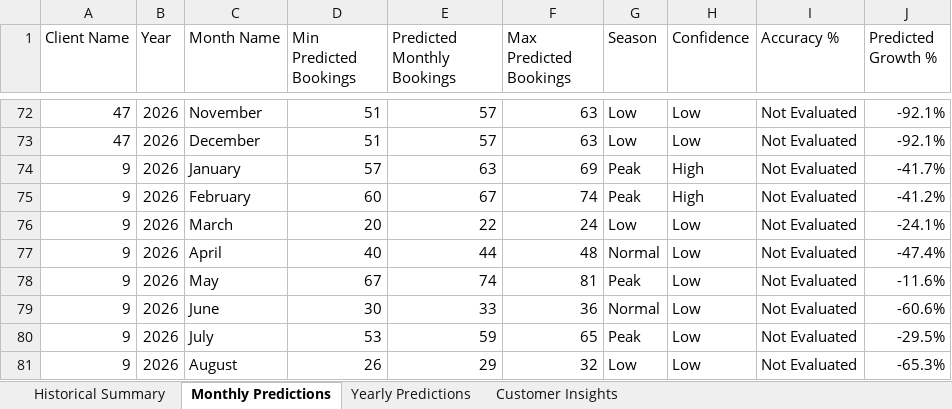
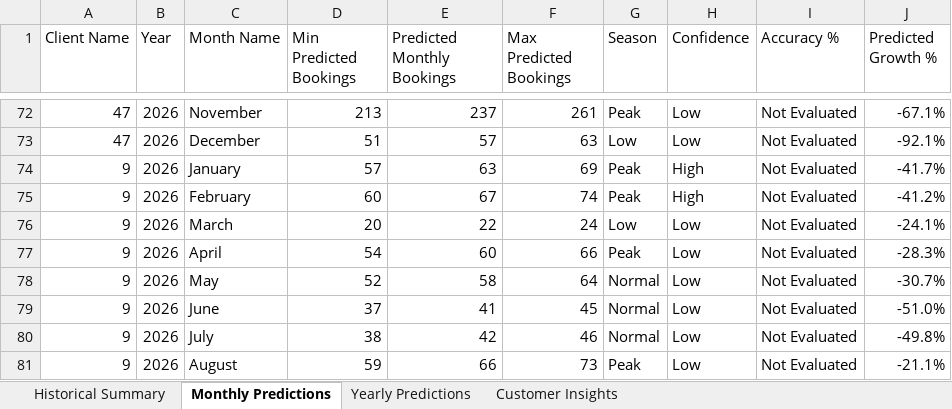
Before and after one commit to yukthabasu/Artimus-2K26, an Excel workbook: forecast_clean_2026.xlsx, sheet Monthly Predictions, drawn as a sheet; only a part is shown, gaps mark what is left out; values as stored, in another font and other column widths than the file's, no cell formats; the diff covers the shown part only; the diff names each change by its address in the sheet, - before the commit and + after, or states it on an @@ line.

```diff
--- a/forecast_clean_2026.xlsx (sheet Monthly Predictions)
+++ b/forecast_clean_2026.xlsx (sheet Monthly Predictions)
-D72 (Min Predicted Bookings): 51
+D72 (Min Predicted Bookings): 213
-E72 (Predicted Monthly Bookings): 57
+E72 (Predicted Monthly Bookings): 237
-F72 (Max Predicted Bookings): 63
+F72 (Max Predicted Bookings): 261
-G72 (Season): Low
+G72 (Season): Peak
-J72 (Predicted Growth %): -92.1%
+J72 (Predicted Growth %): -67.1%
-D77 (Min Predicted Bookings): 40
+D77 (Min Predicted Bookings): 54
-E77 (Predicted Monthly Bookings): 44
+E77 (Predicted Monthly Bookings): 60
-F77 (Max Predicted Bookings): 48
+F77 (Max Predicted Bookings): 66
-G77 (Season): Normal
+G77 (Season): Peak
-J77 (Predicted Growth %): -47.4%
+J77 (Predicted Growth %): -28.3%
-D78 (Min Predicted Bookings): 67
+D78 (Min Predicted Bookings): 52
-E78 (Predicted Monthly Bookings): 74
+E78 (Predicted Monthly Bookings): 58
-F78 (Max Predicted Bookings): 81
+F78 (Max Predicted Bookings): 64
-G78 (Season): Peak
+G78 (Season): Normal
-J78 (Predicted Growth %): -11.6%
+J78 (Predicted Growth %): -30.7%
-D79 (Min Predicted Bookings): 30
+D79 (Min Predicted Bookings): 37
-E79 (Predicted Monthly Bookings): 33
+E79 (Predicted Monthly Bookings): 41
-F79 (Max Predicted Bookings): 36
+F79 (Max Predicted Bookings): 45
-J79 (Predicted Growth %): -60.6%
+J79 (Predicted Growth %): -51.0%
-D80 (Min Predicted Bookings): 53
+D80 (Min Predicted Bookings): 38
-E80 (Predicted Monthly Bookings): 59
+E80 (Predicted Monthly Bookings): 42
-F80 (Max Predicted Bookings): 65
+F80 (Max Predicted Bookings): 46
-G80 (Season): Peak
+G80 (Season): Normal
-J80 (Predicted Growth %): -29.5%
+J80 (Predicted Growth %): -49.8%
-D81 (Min Predicted Bookings): 26
+D81 (Min Predicted Bookings): 59
-E81 (Predicted Monthly Bookings): 29
+E81 (Predicted Monthly Bookings): 66
-F81 (Max Predicted Bookings): 32
+F81 (Max Predicted Bookings): 73
-G81 (Season): Low
+G81 (Season): Peak
-J81 (Predicted Growth %): -65.3%
+J81 (Predicted Growth %): -21.1%
```
Also changed, not shown: 2 added rows, 2 removed rows and 228 edited cells elsewhere in this sheet, sheet Yearly Predictions, cell formats, 10 other files.
